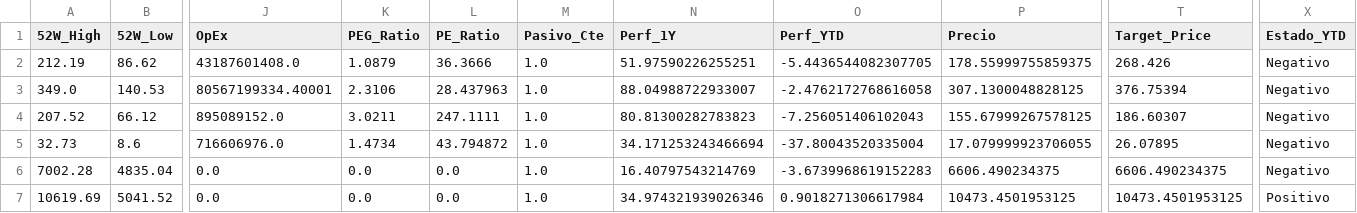
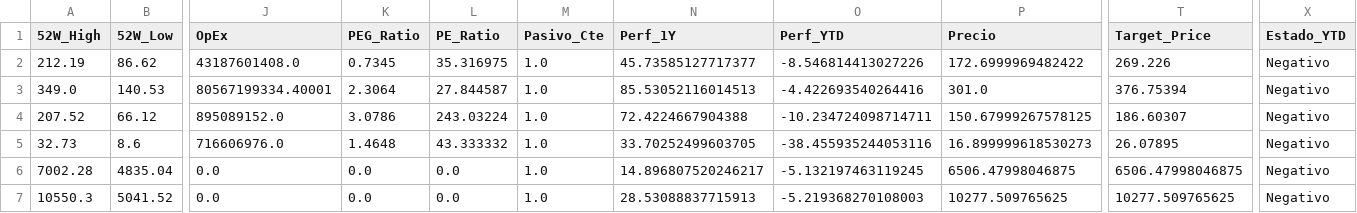
Before and after one commit to nicolasbobadillat/Indicadores, a CSV file: data_kpi.csv, drawn as a sheet; only a part is shown, gaps mark what is left out; the diff covers the shown part only; the diff names each change by its address in the sheet, - before the commit and + after, or states it on an @@ line.

```diff
--- a/data_kpi.csv
+++ b/data_kpi.csv
-K2 (PEG_Ratio): 1.0879
+K2 (PEG_Ratio): 0.7345
-L2 (PE_Ratio): 36.3666
+L2 (PE_Ratio): 35.316975
-N2 (Perf_1Y): 51.97590226255251
+N2 (Perf_1Y): 45.73585127717377
-O2 (Perf_YTD): -5.4436544082307705
+O2 (Perf_YTD): -8.546814413027226
-P2 (Precio): 178.55999755859375
+P2 (Precio): 172.6999969482422
-T2 (Target_Price): 268.426
+T2 (Target_Price): 269.226
-K3 (PEG_Ratio): 2.3106
+K3 (PEG_Ratio): 2.3064
-L3 (PE_Ratio): 28.437963
+L3 (PE_Ratio): 27.844587
-N3 (Perf_1Y): 88.04988722933007
+N3 (Perf_1Y): 85.53052116014513
-O3 (Perf_YTD): -2.4762172768616058
+O3 (Perf_YTD): -4.422693540264416
-P3 (Precio): 307.1300048828125
+P3 (Precio): 301.0
-K4 (PEG_Ratio): 3.0211
+K4 (PEG_Ratio): 3.0786
-L4 (PE_Ratio): 247.1111
+L4 (PE_Ratio): 243.03224
-N4 (Perf_1Y): 80.81300282783823
+N4 (Perf_1Y): 72.4224667904388
-O4 (Perf_YTD): -7.256051406102043
+O4 (Perf_YTD): -10.234724098714711
-P4 (Precio): 155.67999267578125
+P4 (Precio): 150.67999267578125
-K5 (PEG_Ratio): 1.4734
+K5 (PEG_Ratio): 1.4648
-L5 (PE_Ratio): 43.794872
+L5 (PE_Ratio): 43.333332
-N5 (Perf_1Y): 34.171253243466694
+N5 (Perf_1Y): 33.70252499603705
-O5 (Perf_YTD): -37.80043520335004
+O5 (Perf_YTD): -38.455935244053116
-P5 (Precio): 17.079999923706055
+P5 (Precio): 16.899999618530273
-N6 (Perf_1Y): 16.40797543214769
+N6 (Perf_1Y): 14.896807520246217
-O6 (Perf_YTD): -3.6739968619152283
+O6 (Perf_YTD): -5.132197463119245
-P6 (Precio): 6606.490234375
+P6 (Precio): 6506.47998046875
-T6 (Target_Price): 6606.490234375
+T6 (Target_Price): 6506.47998046875
-A7 (52W_High): 10619.69
+A7 (52W_High): 10550.3
-N7 (Perf_1Y): 34.974321939026346
+N7 (Perf_1Y): 28.53088837715913
-O7 (Perf_YTD): 0.9018271306617984
+O7 (Perf_YTD): -5.219368270108003
-P7 (Precio): 10473.4501953125
+P7 (Precio): 10277.509765625
-T7 (Target_Price): 10473.4501953125
+T7 (Target_Price): 10277.509765625
-X7 (Estado_YTD): Positivo
+X7 (Estado_YTD): Negativo
```
Also changed, not shown: 142 edited cells elsewhere in this file, data_history.csv, data_macro.csv.
